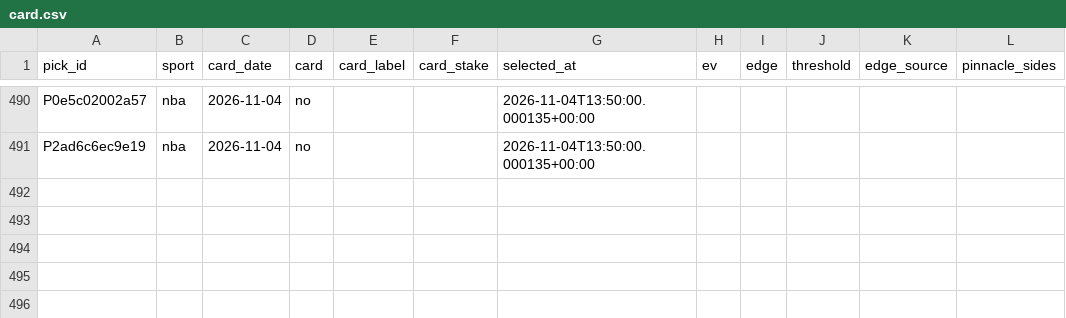
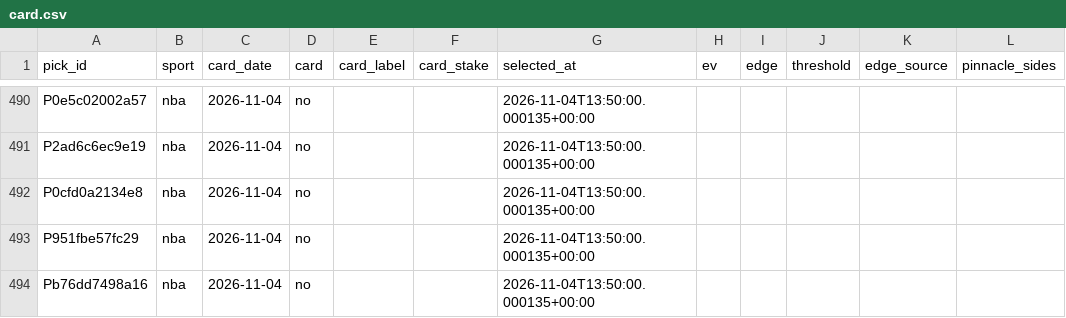
Before and after one commit to PirateKingInc/test-m11, a CSV file: ledger/card.csv, drawn as a sheet; only a part is shown, gaps mark what is left out; the diff names each change by its address in the sheet, - before the commit and + after, or states it on an @@ line.

```diff
--- a/ledger/card.csv
+++ b/ledger/card.csv
+row 492: P0cfd0a2134e8 | nba | 2026-11-04 | no |  |  | 2026-11-04T13:50:00.000135+00:00
+row 493: P951fbe57fc29 | nba | 2026-11-04 | no |  |  | 2026-11-04T13:50:00.000135+00:00
+row 494: Pb76dd7498a16 | nba | 2026-11-04 | no |  |  | 2026-11-04T13:50:00.000135+00:00
```
Also changed, not shown: ledger/labels.csv, ledger/picks.csv, 1 other file.
